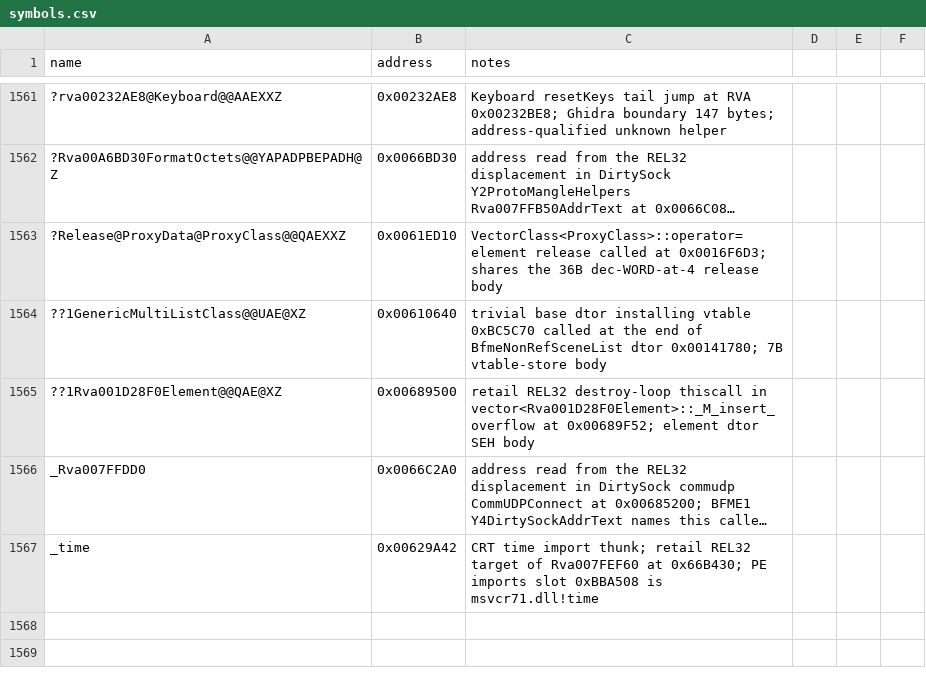
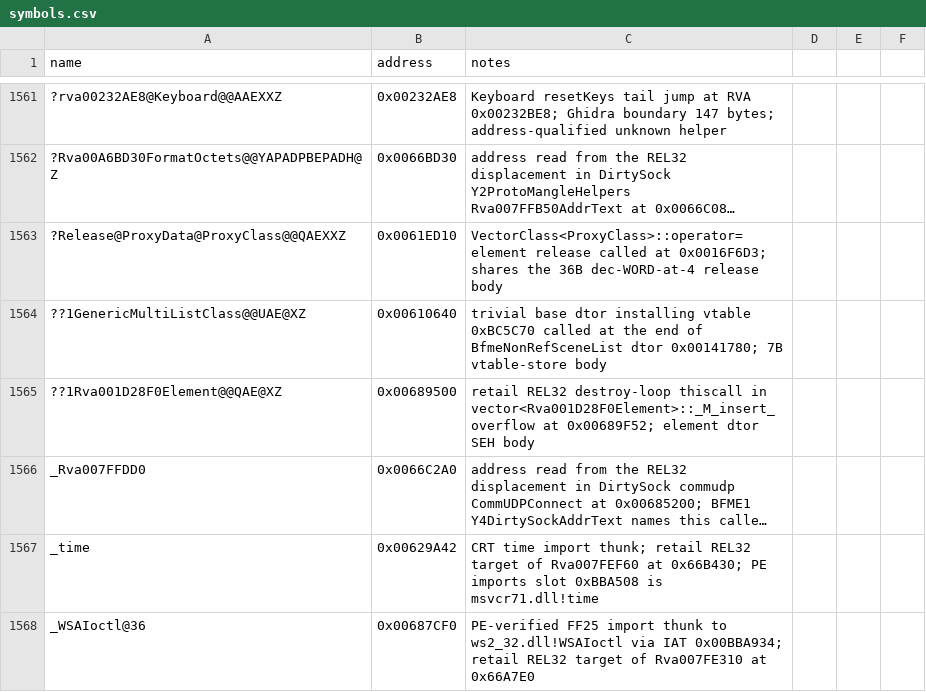
Before and after one commit to NotNBR/Open-BFME-2, a CSV file: reverse/symbols.csv, drawn as a sheet; only a part is shown, gaps mark what is left out; long unchanged cells end in …; the diff names each change by its address in the sheet, - before the commit and + after, or states it on an @@ line.

Commit message:
Recover address remap _Rva007FE310 (0x66A7E0, 491B) via BFME1 exact source
Routing-interface query with loopback guard, then UDP-connect fallback
via getsockname. Adds WSAIoctl import-thunk pin; macro keeps BFME1
outer parens so equality binds over the whole address.

```diff
--- a/reverse/symbols.csv
+++ b/reverse/symbols.csv
+row 1568: _WSAIoctl@36 | 0x00687CF0 | PE-verified FF25 import thunk to ws2_32.dll!WSAIoctl via IAT 0x00BBA934; retail REL32 target of Rva007FE310 at 0x66A7E0
```
Also changed, not shown: 2 other files.
